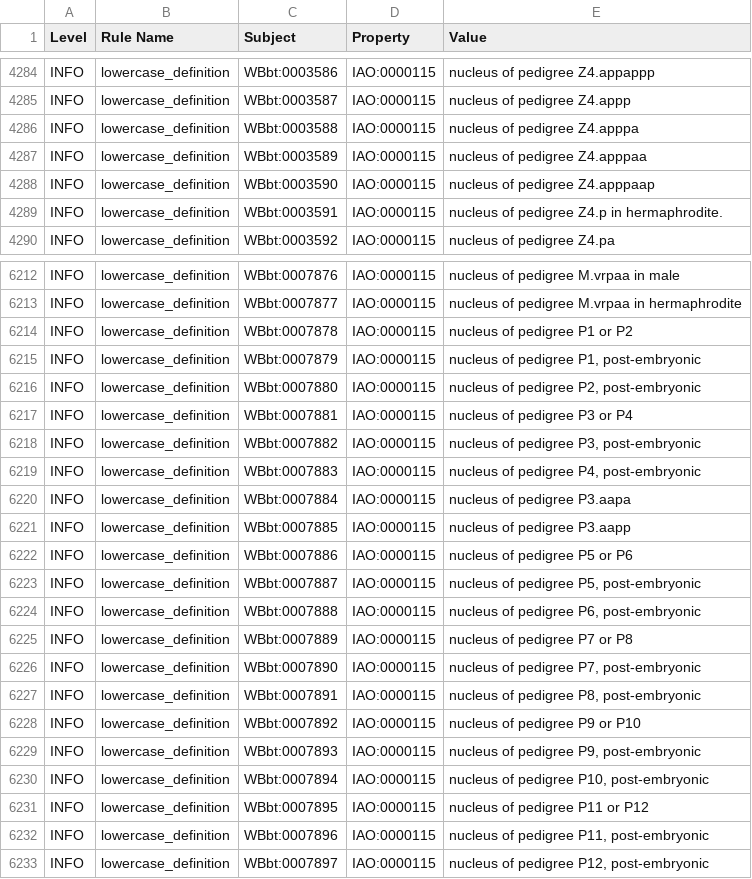
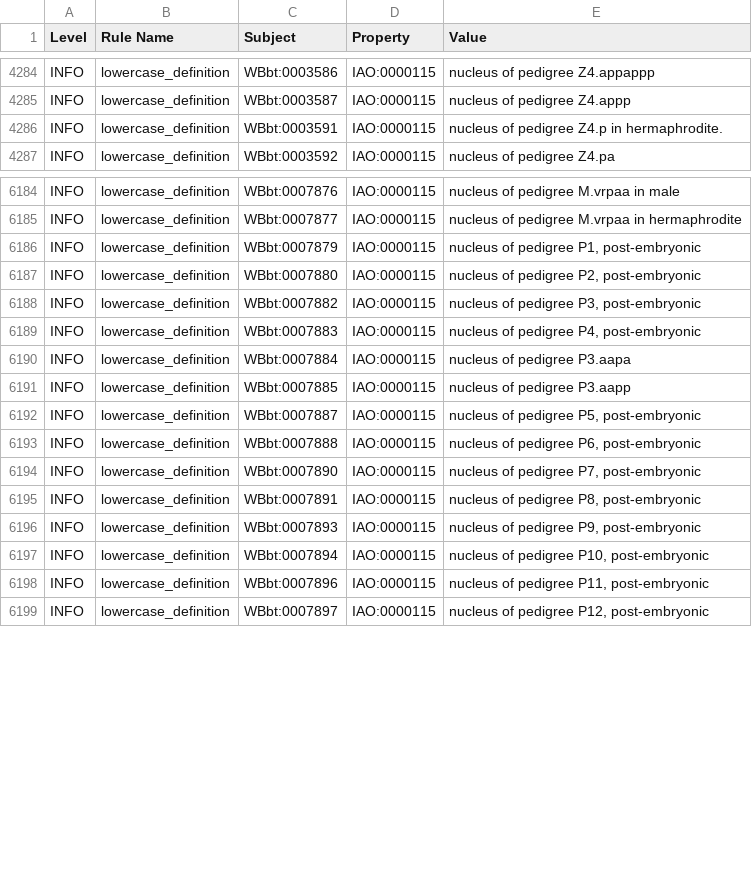
Before and after one commit to obophenotype/c-elegans-gross-anatomy-ontology, a TSV file: reports/wbbt-edit.owl-obo-report.tsv, drawn as a sheet; only a part is shown, gaps mark what is left out; the diff covers the shown part only.

```diff
--- a/reports/wbbt-edit.owl-obo-report.tsv
+++ b/reports/wbbt-edit.owl-obo-report.tsv
@@ -4285,5 +4285,2 @@ INFO	lowercase_definition	WBbt:0003586	IAO:0000115	nucleus of pedigree Z4.appapp
 INFO	lowercase_definition	WBbt:0003587	IAO:0000115	nucleus of pedigree Z4.appp
-INFO	lowercase_definition	WBbt:0003588	IAO:0000115	nucleus of pedigree Z4.apppa
-INFO	lowercase_definition	WBbt:0003589	IAO:0000115	nucleus of pedigree Z4.apppaa
-INFO	lowercase_definition	WBbt:0003590	IAO:0000115	nucleus of pedigree Z4.apppaap
 INFO	lowercase_definition	WBbt:0003591	IAO:0000115	nucleus of pedigree Z4.p in hermaphrodite.
@@ -6213,6 +6185,4 @@ INFO	lowercase_definition	WBbt:0007876	IAO:0000115	nucleus of pedigree M.vrpaa i
 INFO	lowercase_definition	WBbt:0007877	IAO:0000115	nucleus of pedigree M.vrpaa in hermaphrodite
-INFO	lowercase_definition	WBbt:0007878	IAO:0000115	nucleus of pedigree P1 or P2
 INFO	lowercase_definition	WBbt:0007879	IAO:0000115	nucleus of pedigree P1, post-embryonic
 INFO	lowercase_definition	WBbt:0007880	IAO:0000115	nucleus of pedigree P2, post-embryonic
-INFO	lowercase_definition	WBbt:0007881	IAO:0000115	nucleus of pedigree P3 or P4
 INFO	lowercase_definition	WBbt:0007882	IAO:0000115	nucleus of pedigree P3, post-embryonic
@@ -6221,12 +6191,8 @@ INFO	lowercase_definition	WBbt:0007884	IAO:0000115	nucleus of pedigree P3.aapa
 INFO	lowercase_definition	WBbt:0007885	IAO:0000115	nucleus of pedigree P3.aapp
-INFO	lowercase_definition	WBbt:0007886	IAO:0000115	nucleus of pedigree P5 or P6
 INFO	lowercase_definition	WBbt:0007887	IAO:0000115	nucleus of pedigree P5, post-embryonic
 INFO	lowercase_definition	WBbt:0007888	IAO:0000115	nucleus of pedigree P6, post-embryonic
-INFO	lowercase_definition	WBbt:0007889	IAO:0000115	nucleus of pedigree P7 or P8
 INFO	lowercase_definition	WBbt:0007890	IAO:0000115	nucleus of pedigree P7, post-embryonic
 INFO	lowercase_definition	WBbt:0007891	IAO:0000115	nucleus of pedigree P8, post-embryonic
-INFO	lowercase_definition	WBbt:0007892	IAO:0000115	nucleus of pedigree P9 or P10
 INFO	lowercase_definition	WBbt:0007893	IAO:0000115	nucleus of pedigree P9, post-embryonic
 INFO	lowercase_definition	WBbt:0007894	IAO:0000115	nucleus of pedigree P10, post-embryonic
-INFO	lowercase_definition	WBbt:0007895	IAO:0000115	nucleus of pedigree P11 or P12
 INFO	lowercase_definition	WBbt:0007896	IAO:0000115	nucleus of pedigree P11, post-embryonic
```
Also changed, not shown: 26 removed rows and 7 moved rows elsewhere in this file, 16 other files.
